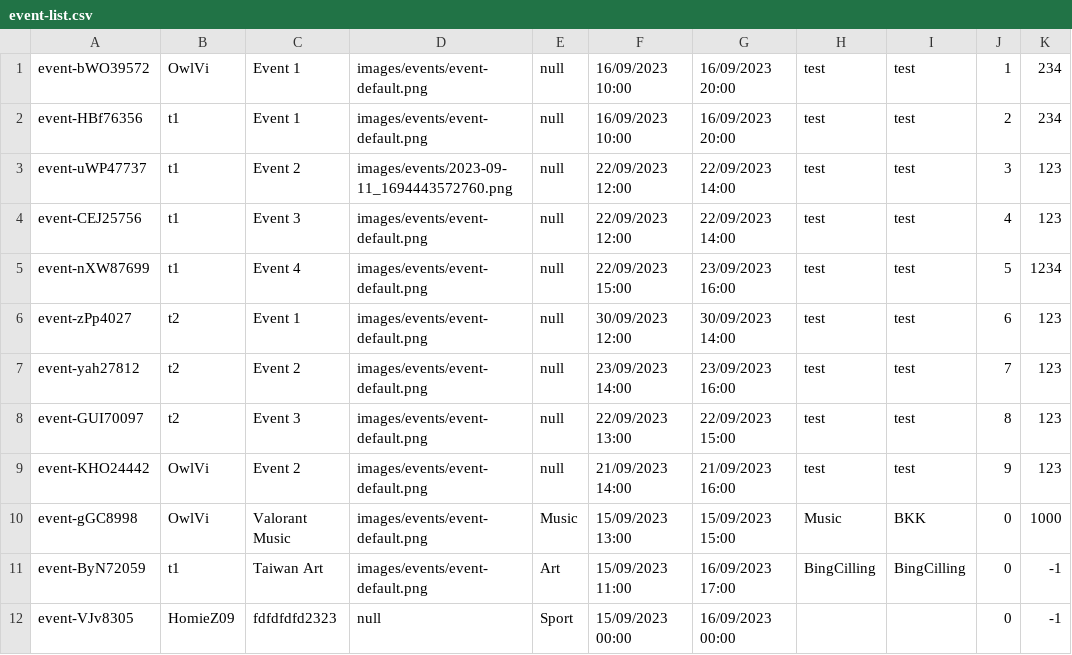
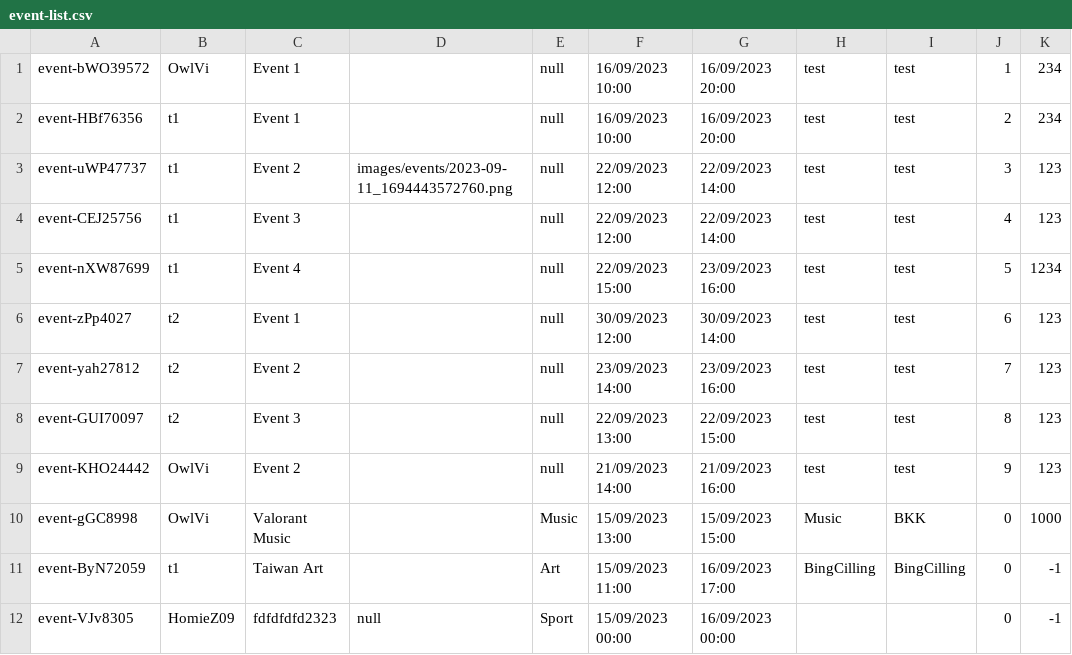
Before and after one commit to Homiez09/plasom-reunion, a CSV file: data/event-list.csv, drawn as a sheet; only a part is shown; the diff names each change by its address in the sheet, - before the commit and + after, or states it on an @@ line.

Commit message:
Change csv

```diff
--- a/data/event-list.csv
+++ b/data/event-list.csv
-D1:D2: images/events/event-default.png
+D1:D2: (empty)
-D4:D11: images/events/event-default.png
+D4:D11: (empty)
```
